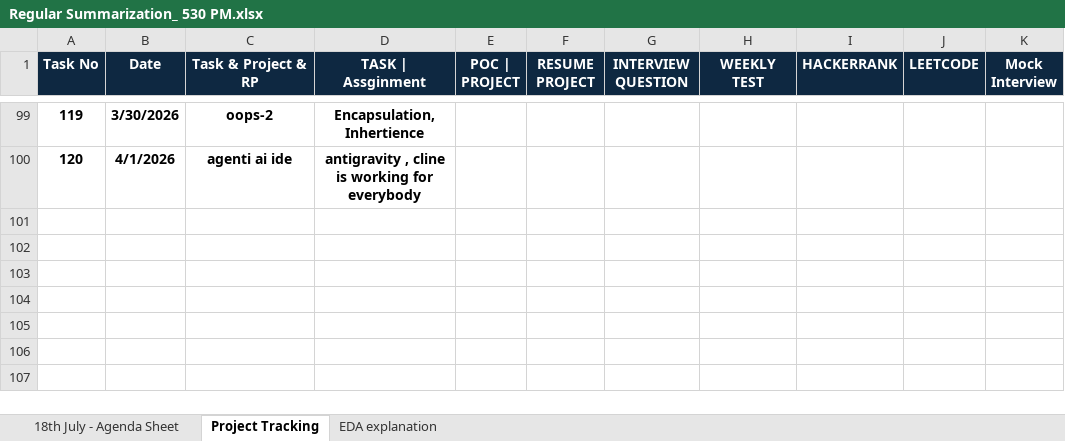
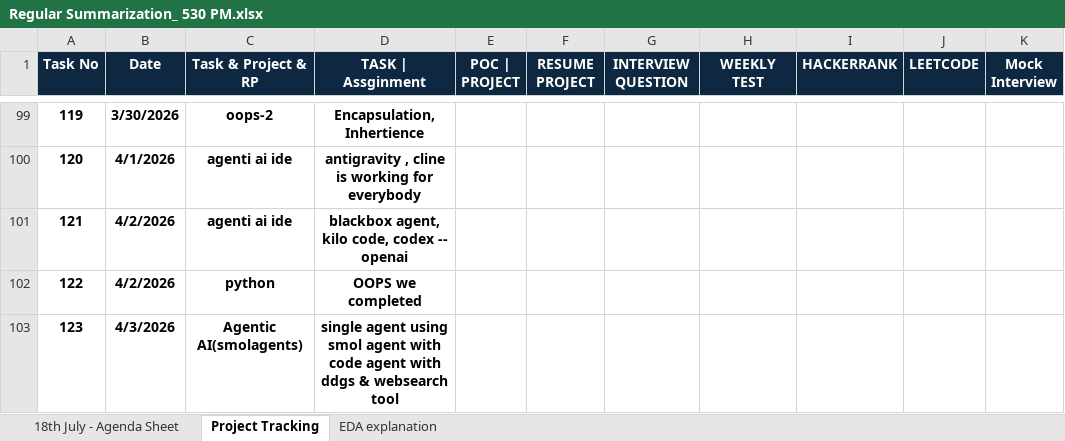
Before and after one commit to venkatesh-singamsetty/python-ai-bootcamp, an Excel workbook: Regular Summarization_ 530 PM.xlsx, sheet Project Tracking, drawn as a sheet; only a part is shown, gaps mark what is left out; values as stored, in another font and other column widths than the file's, no borders; the diff names each change by its address in the sheet, - before the commit and + after, or states it on an @@ line.

Commit message:
Updated day-89-2026Apr3-agentic-ai-smolagents

```diff
--- a/Regular Summarization_ 530 PM.xlsx (sheet Project Tracking)
+++ b/Regular Summarization_ 530 PM.xlsx (sheet Project Tracking)
+row 101: 121 | 4/2/2026 | agenti ai ide | blackbox agent, kilo code, codex -- openai
+row 102: 122 | 4/2/2026 | python | OOPS we completed
+row 103: 123 | 4/3/2026 | Agentic AI(smolagents) | single agent using smol agent with code agent with ddgs & websearch tool
```
Also changed, not shown: sheet 18th July - Agenda Sheet, 10 other files.
